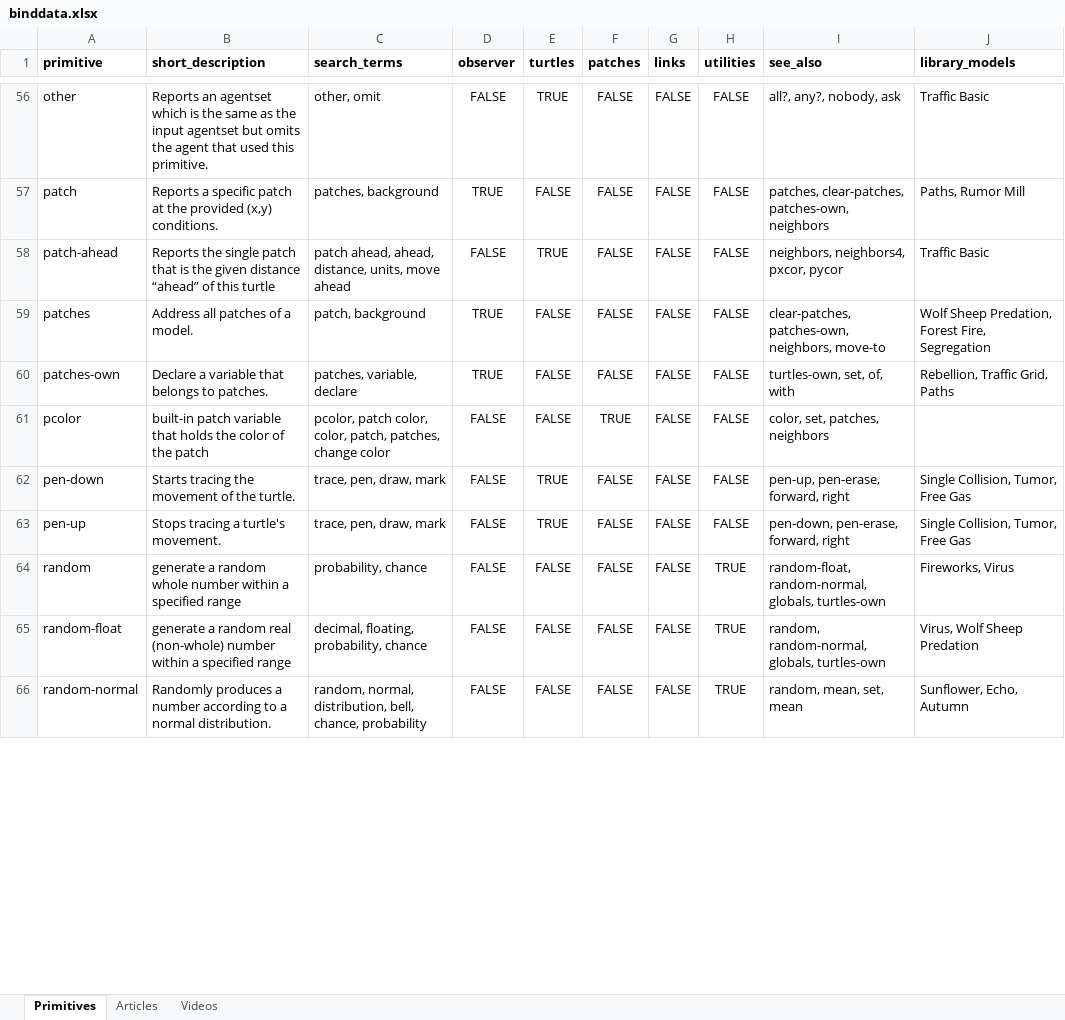
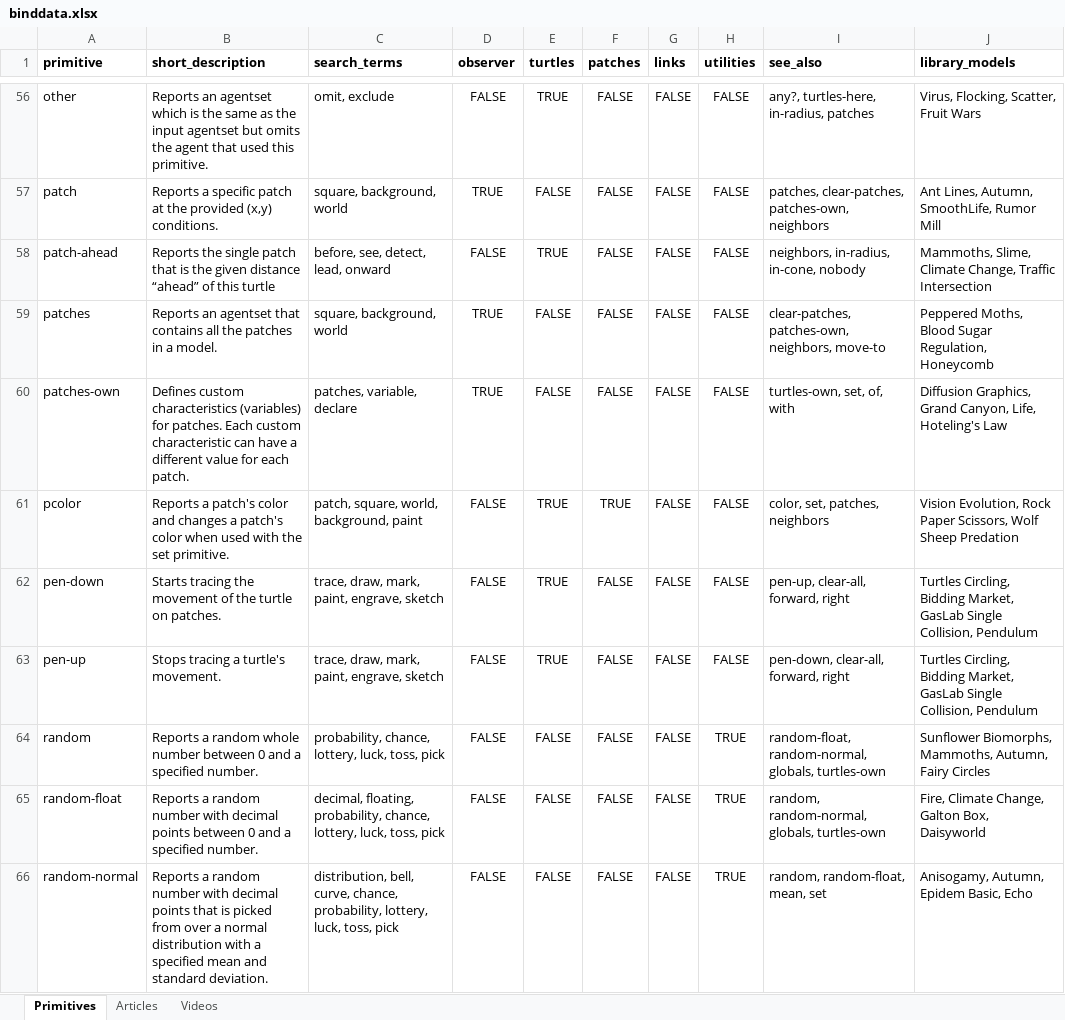
Before and after one commit to NetLogo/beginners-interactive-netlogo-dictionary, an Excel workbook: metadata/binddata.xlsx, sheet Primitives, drawn as a sheet; only a part is shown, gaps mark what is left out; values as stored, in another font and other column widths than the file's, no borders; conditional formats not drawn; the diff covers the shown part only; the diff names each change by its address in the sheet, - before the commit and + after, or states it on an @@ line.

```diff
--- a/metadata/binddata.xlsx (sheet Primitives)
+++ b/metadata/binddata.xlsx (sheet Primitives)
-C56 (search_terms): other, omit
+C56 (search_terms): omit, exclude
-I56 (see_also): all?, any?, nobody, ask
+I56 (see_also): any?, turtles-here, in-radius, patches
-J56 (library_models): Traffic Basic
+J56 (library_models): Virus, Flocking, Scatter, Fruit Wars
-C57 (search_terms): patches, background
+C57 (search_terms): square, background, world
-J57 (library_models): Paths, Rumor Mill
+J57 (library_models): Ant Lines, Autumn, SmoothLife, Rumor Mill
-C58 (search_terms): patch ahead, ahead, distance, units, move ahead
+C58 (search_terms): before, see, detect, lead, onward
-I58 (see_also): neighbors, neighbors4, pxcor, pycor
+I58 (see_also): neighbors, in-radius, in-cone, nobody
-J58 (library_models): Traffic Basic
+J58 (library_models): Mammoths, Slime, Climate Change, Traffic Intersection
-B59 (short_description): Address all patches of a model.
+B59 (short_description): Reports an agentset that contains all the patches in a model.
-C59 (search_terms): patch, background
+C59 (search_terms): square, background, world
-J59 (library_models): Wolf Sheep Predation, Forest Fire, Segregation
+J59 (library_models): Peppered Moths, Blood Sugar Regulation, Honeycomb
-B60 (short_description): Declare a variable that belongs to patches.
+B60 (short_description): Defines custom characteristics (variables) for patches. Each custom characteristic can have a different value for each patch.
-J60 (library_models): Rebellion, Traffic Grid, Paths
+J60 (library_models): Diffusion Graphics, Grand Canyon, Life, Hoteling's Law
-B61 (short_description): built-in patch variable that holds the color of the patch
+B61 (short_description): Reports a patch's color and changes a patch's color when used with the set primitive.
-C61 (search_terms): pcolor, patch color, color, patch, patches, change color
+C61 (search_terms): patch, square, world, background, paint
-E61 (turtles): FALSE
+E61 (turtles): TRUE
-J61 (library_models): (empty)
+J61 (library_models): Vision Evolution, Rock Paper Scissors, Wolf Sheep Predation
-B62 (short_description): …of the turtle.
+B62 (short_description): …of the turtle on patches.
-C62:C63 (search_terms): trace, pen, draw, mark
+C62:C63 (search_terms): trace, draw, mark, paint, engrave, sketch
-I62 (see_also): pen-up, pen-erase, forward, right
+I62 (see_also): pen-up, clear-all, forward, right
-J62:J63 (library_models): Single Collision, Tumor, Free Gas
+J62:J63 (library_models): Turtles Circling, Bidding Market, GasLab Single Collision, Pendulum
-I63 (see_also): pen-down, pen-erase, forward, right
+I63 (see_also): pen-down, clear-all, forward, right
-B64 (short_description): generate a random whole number within a specified range
+B64 (short_description): Reports a random whole number between 0 and a specified number.
-C64 (search_terms): probability, chance
+C64 (search_terms): probability, chance, lottery, luck, toss, pick
-J64 (library_models): Fireworks, Virus
+J64 (library_models): Sunflower Biomorphs, Mammoths, Autumn, Fairy Circles
-B65 (short_description): generate a random real (non-whole) number within a specified range
+B65 (short_description): Reports a random number with decimal points between 0 and a specified number.
-C65 (search_terms): …floating, probability, chance
+C65 (search_terms): …floating, probability, chance, lottery, luck, toss, pick
-J65 (library_models): Virus, Wolf Sheep Predation
+J65 (library_models): Fire, Climate Change, Galton Box, Daisyworld
-B66 (short_description): Randomly produces a number according to a normal distribution.
+B66 (short_description): Reports a random number with decimal points that is picked from over a normal distribution with a specified mean and standard deviation.
-C66 (search_terms): random, normal, distribution, bell, chance, probability
+C66 (search_terms): distribution, bell, curve, chance, probability, lottery, luck, toss, pick
-I66 (see_also): random, mean, set, mean
+I66 (see_also): random, random-float, mean, set
-J66 (library_models): Sunflower, Echo, Autumn
+J66 (library_models): Anisogamy, Autumn, Epidem Basic, Echo
```
Also changed, not shown: 62 edited cells elsewhere in this sheet.
